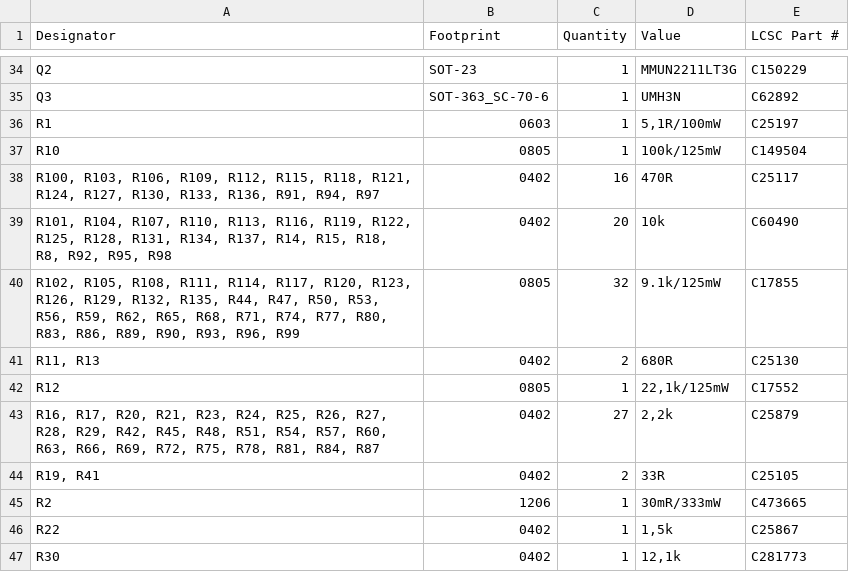
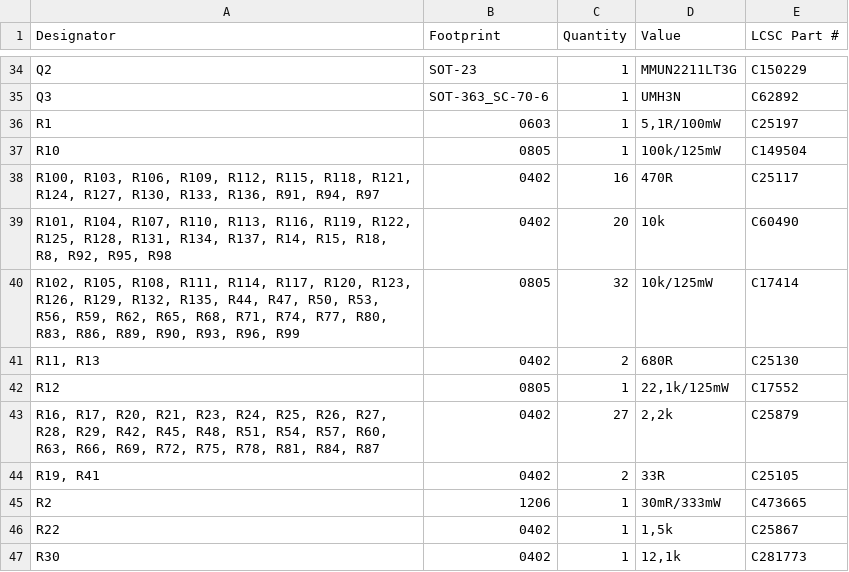
Before and after one commit to thermseekr/eumesmo-io-24v16ch, a CSV file: V6/production/bom.csv, drawn as a sheet; only a part is shown, gaps mark what is left out.

```diff
--- a/V6/production/bom.csv
+++ b/V6/production/bom.csv
@@ -39,3 +39,3 @@ R10,0805,1,100k/125mW,C149504
 "R101, R104, R107, R110, R113, R116, R119, R122, R125, R128, R131, R134, R137, R14, R15, R18, R8, R92, R95, R98",0402,20,10k,C60490
-"R102, R105, R108, R111, R114, R117, R120, R123, R126, R129, R132, R135, R44, R47, R50, R53, R56, R59, R62, R65, R68, R71, R74, R77, R80, R83, R86, R89, R90, R93, R96, R99",0805,32,9.1k/125mW,C17855
+"R102, R105, R108, R111, R114, R117, R120, R123, R126, R129, R132, R135, R44, R47, R50, R53, R56, R59, R62, R65, R68, R71, R74, R77, R80, R83, R86, R89, R90, R93, R96, R99",0805,32,10k/125mW,C17414
 "R11, R13",0402,2,680R,C25130
```
Also changed, not shown: 8 other files.
